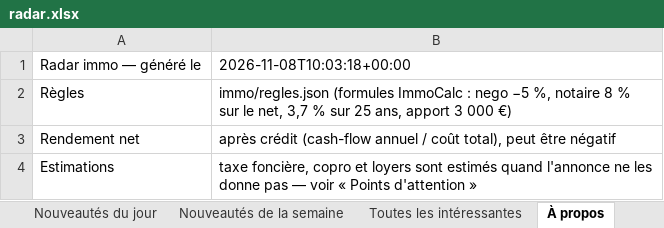
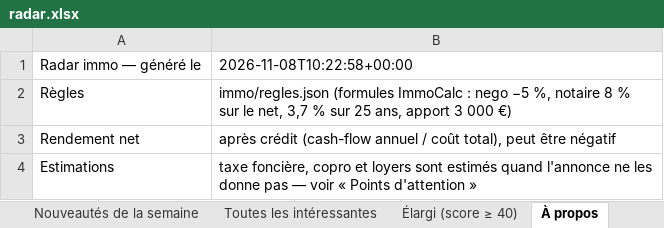
Before and after one commit to Hendrix74/immo-radar-data, an Excel workbook: radar.xlsx, sheet À propos, drawn as a sheet; values as stored, in another font and other column widths than the file's, no borders; the diff names each change by its address in the sheet, - before the commit and + after, or states it on an @@ line.

```diff
--- a/radar.xlsx (sheet À propos)
+++ b/radar.xlsx (sheet À propos)
+sheet tab: Élargi (score ≥ 40)
-B1: 2026-11-08T10:03:18+00:00
+B1: 2026-11-08T10:22:58+00:00
```
Also changed, not shown: 2 other files.
